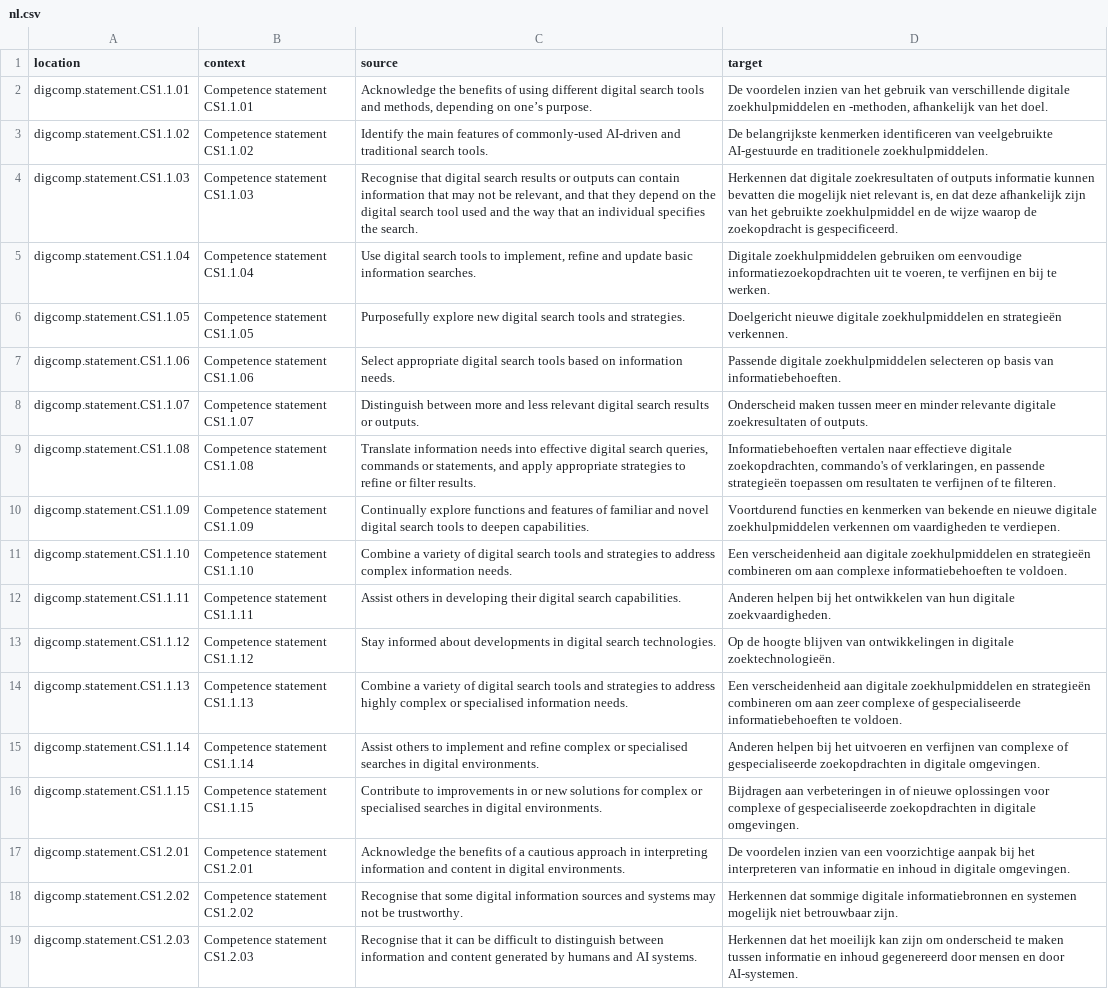
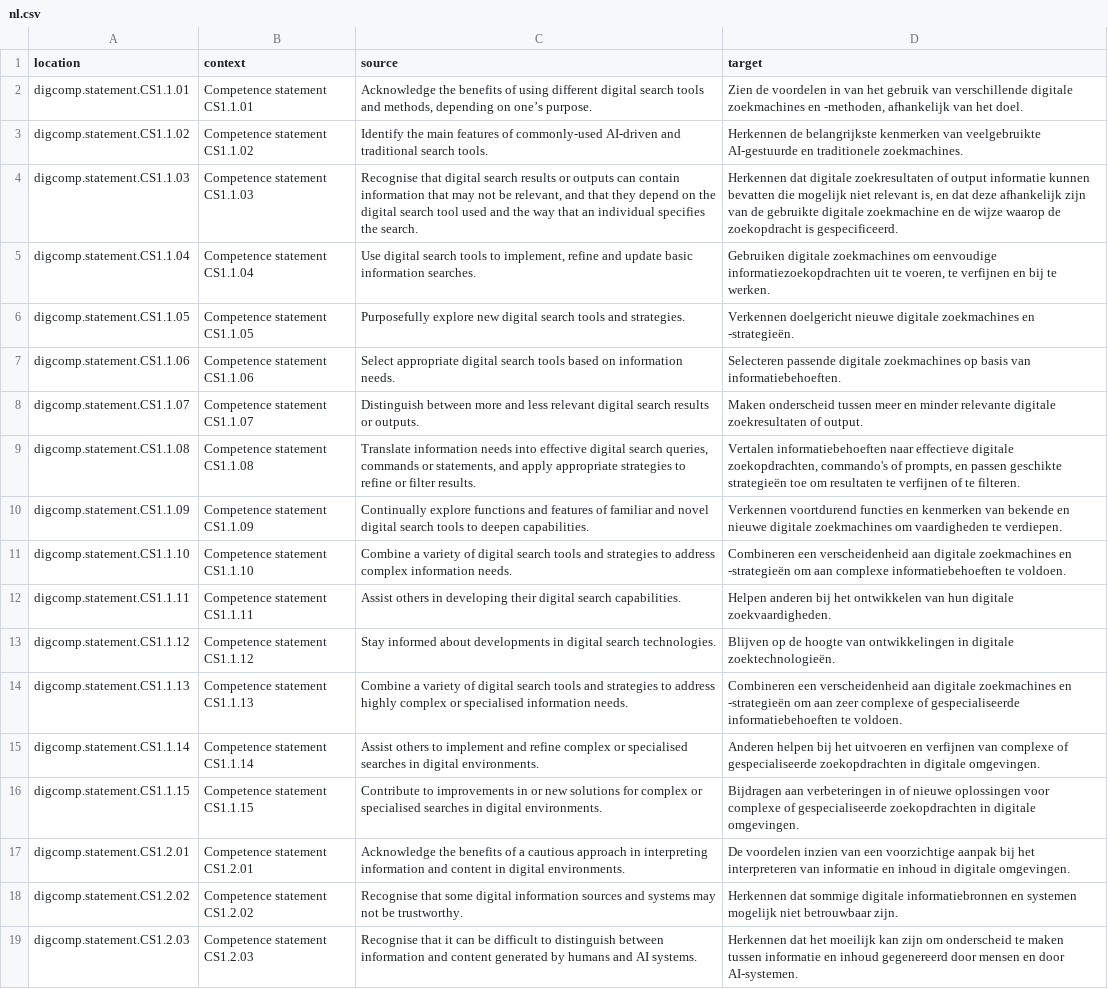
Before and after one commit to PiAir/digcomp3-l10n, a CSV file: locale/statements/nl.csv, drawn as a sheet; only a part is shown; the diff names each change by its address in the sheet, - before the commit and + after, or states it on an @@ line.

Commit message:
Translated using Weblate (Dutch)
Currently translated at 100.0% (362 of 362 strings)

Translation: DigComp 3.0/statements
Translate-URL: http://weblate.gosoftonline.com/projects/digcomp-3-0/statements/nl/

```diff
--- a/locale/statements/nl.csv
+++ b/locale/statements/nl.csv
-D2 (target): De voordelen inzien van het gebruik van verschillende digitale zoekhulpmiddelen en -methoden,…
+D2 (target): Zien de voordelen in van het gebruik van verschillende digitale zoekmachines en -methoden,…
-D3 (target): De belangrijkste kenmerken identificeren van veelgebruikte AI-gestuurde en traditionele zoekhulpmiddelen.
+D3 (target): Herkennen de belangrijkste kenmerken van veelgebruikte AI-gestuurde en traditionele zoekmachines.
-D4 (target): …zoekresultaten of outputs informatie kunnen bevatten die mogelijk niet relevant is, en dat deze afhankelijk zijn van het gebruikte zoekhulpmiddel en de…
+D4 (target): …zoekresultaten of output informatie kunnen bevatten die mogelijk niet relevant is, en dat deze afhankelijk zijn van de gebruikte digitale zoekmachine en de…
-D5 (target): Digitale zoekhulpmiddelen gebruiken om eenvoudige…
+D5 (target): Gebruiken digitale zoekmachines om eenvoudige…
-D6 (target): Doelgericht nieuwe digitale zoekhulpmiddelen en strategieën verkennen.
+D6 (target): Verkennen doelgericht nieuwe digitale zoekmachines en -strategieën.
-D7 (target): Passende digitale zoekhulpmiddelen selecteren op basis…
+D7 (target): Selecteren passende digitale zoekmachines op basis…
-D8 (target): Onderscheid maken tussen meer en minder relevante digitale zoekresultaten of outputs.
+D8 (target): Maken onderscheid tussen meer en minder relevante digitale zoekresultaten of output.
-D9 (target): Informatiebehoeften vertalen naar effectieve digitale zoekopdrachten, commando's of verklaringen, en passende strategieën toepassen om resultaten…
+D9 (target): Vertalen informatiebehoeften naar effectieve digitale zoekopdrachten, commando's of prompts, en passen geschikte strategieën toe om resultaten…
-D10 (target): Voortdurend functies en kenmerken van bekende en nieuwe digitale zoekhulpmiddelen verkennen om vaardigheden…
+D10 (target): Verkennen voortdurend functies en kenmerken van bekende en nieuwe digitale zoekmachines om vaardigheden…
-D11 (target): Een verscheidenheid aan digitale zoekhulpmiddelen en strategieën combineren om aan…
+D11 (target): Combineren een verscheidenheid aan digitale zoekmachines en -strategieën om aan…
-D12 (target): Anderen helpen bij het…
+D12 (target): Helpen anderen bij het…
-D13 (target): Op de hoogte blijven van ontwikkelingen…
+D13 (target): Blijven op de hoogte van ontwikkelingen…
-D14 (target): Een verscheidenheid aan digitale zoekhulpmiddelen en strategieën combineren om aan…
+D14 (target): Combineren een verscheidenheid aan digitale zoekmachines en -strategieën om aan…
```
